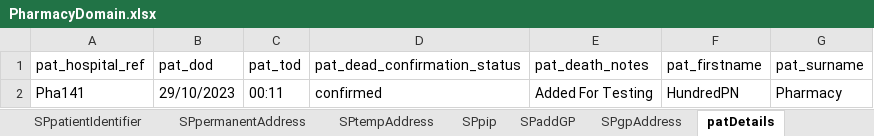
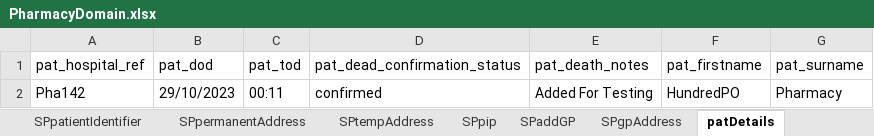
Before and after one commit to manojvyavahare27/C4Automation, an Excel workbook: ExcelFiles/PharmacyDomain.xlsx, sheet patDetails, drawn as a sheet; values as stored, in another font and other column widths than the file's, no borders; the diff names each change by its address in the sheet, - before the commit and + after, or states it on an @@ line.

```diff
--- a/ExcelFiles/PharmacyDomain.xlsx (sheet patDetails)
+++ b/ExcelFiles/PharmacyDomain.xlsx (sheet patDetails)
-A2 (pat_hospital_ref): Pha141
+A2 (pat_hospital_ref): Pha142
-F2 (pat_firstname): HundredPN
+F2 (pat_firstname): HundredPO
```
Also changed, not shown: sheet patientIdentifier, sheet addPatient, sheet editPatient, ExcelFiles/AppointmentDomain.xlsx, ExcelFiles/PatientDomain.xlsx, 3 other files.
